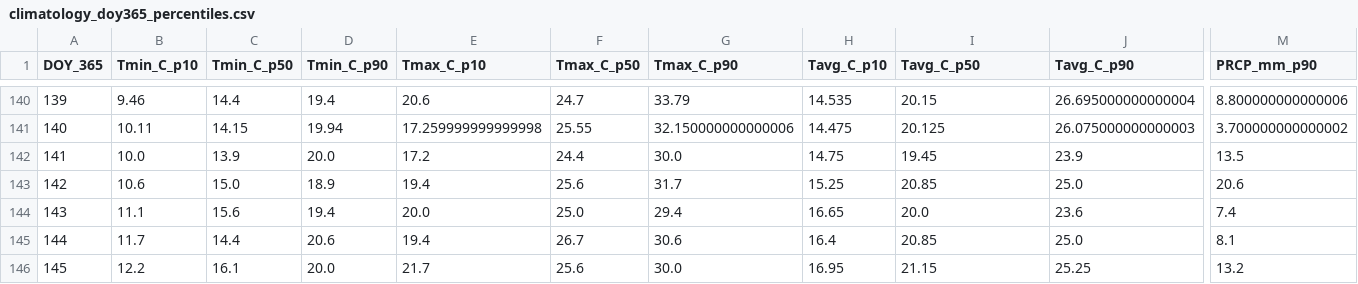
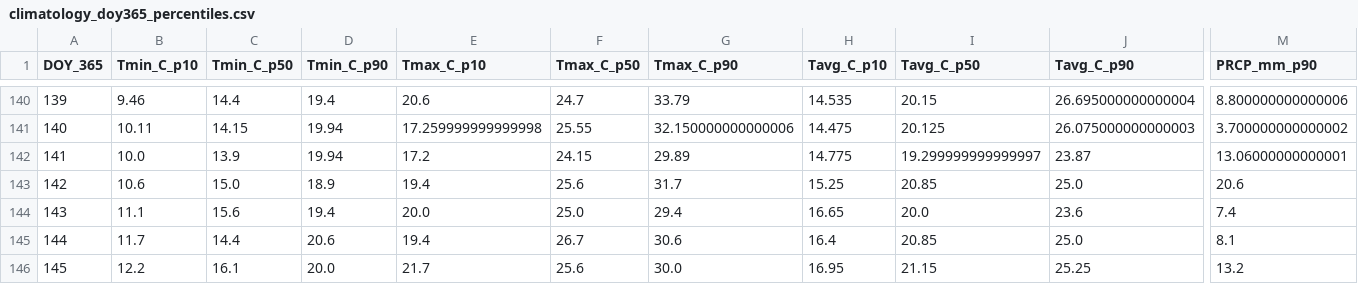
Before and after one commit to jp1309/arlington_weather, a CSV file: data/climatology_doy365_percentiles.csv, drawn as a sheet; only a part is shown, gaps mark what is left out; the diff names each change by its address in the sheet, - before the commit and + after, or states it on an @@ line.

```diff
--- a/data/climatology_doy365_percentiles.csv
+++ b/data/climatology_doy365_percentiles.csv
-D142 (Tmin_C_p90): 20.0
+D142 (Tmin_C_p90): 19.94
-F142 (Tmax_C_p50): 24.4
+F142 (Tmax_C_p50): 24.15
-G142 (Tmax_C_p90): 30.0
+G142 (Tmax_C_p90): 29.89
-H142 (Tavg_C_p10): 14.75
+H142 (Tavg_C_p10): 14.775
-I142 (Tavg_C_p50): 19.45
+I142 (Tavg_C_p50): 19.299999999999997
-J142 (Tavg_C_p90): 23.9
+J142 (Tavg_C_p90): 23.87
-M142 (PRCP_mm_p90): 13.5
+M142 (PRCP_mm_p90): 13.06000000000001
```
Also changed, not shown: data/arlington_daily.csv, 2 other files.
